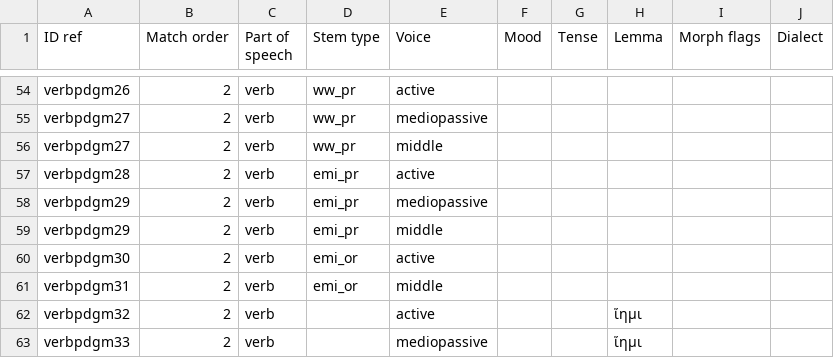
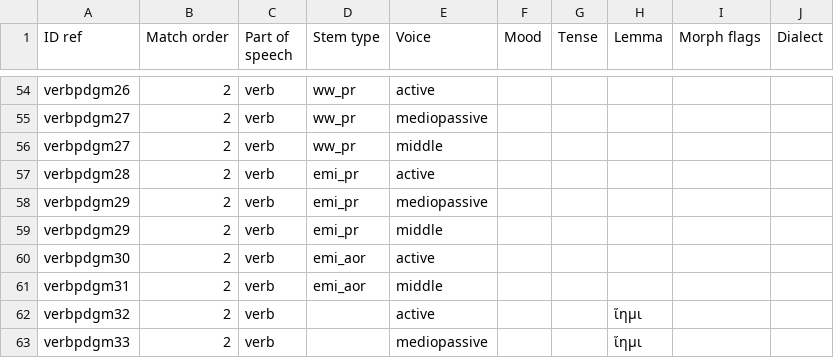
Before and after one commit to alpheios-project/inflection-tables, a CSV file: lib/lang/greek/data/verb/paradigm/rules.csv, drawn as a sheet; only a part is shown, gaps mark what is left out.

```diff
--- a/lib/lang/greek/data/verb/paradigm/rules.csv
+++ b/lib/lang/greek/data/verb/paradigm/rules.csv
@@ -59,4 +59,4 @@ verbpdgm29,2,verb,emi_pr,mediopassive,,,,,
 verbpdgm29,2,verb,emi_pr,middle,,,,,
-verbpdgm30,2,verb,emi_or,active,,,,,
-verbpdgm31,2,verb,emi_or,middle,,,,,
+verbpdgm30,2,verb,emi_aor,active,,,,,
+verbpdgm31,2,verb,emi_aor,middle,,,,,
 verbpdgm32,2,verb,,active,,,ἵημι,,
```
Also changed, not shown: 3 other files.
